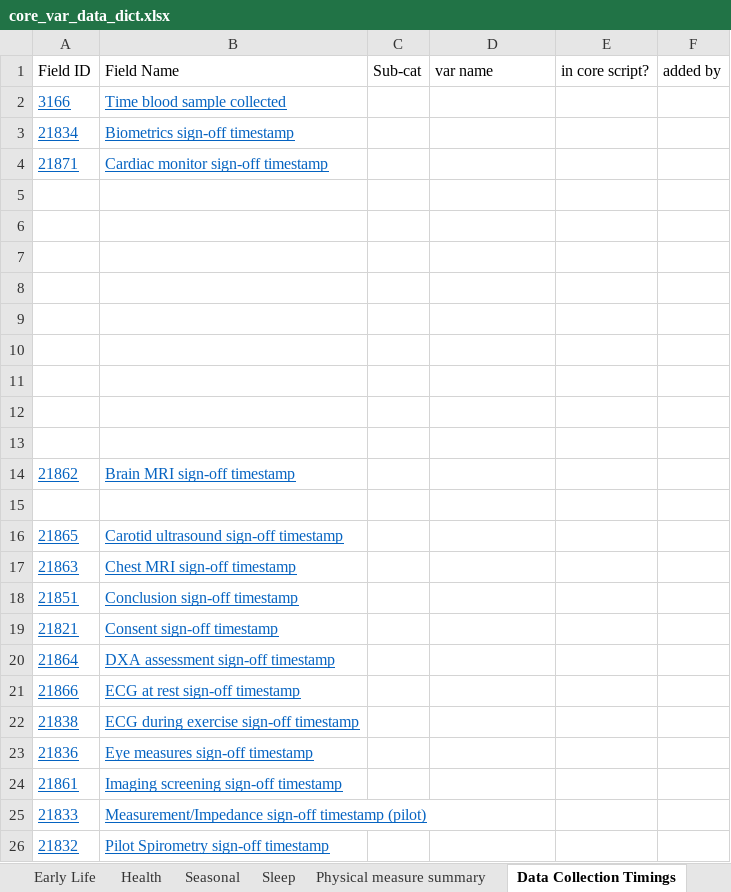
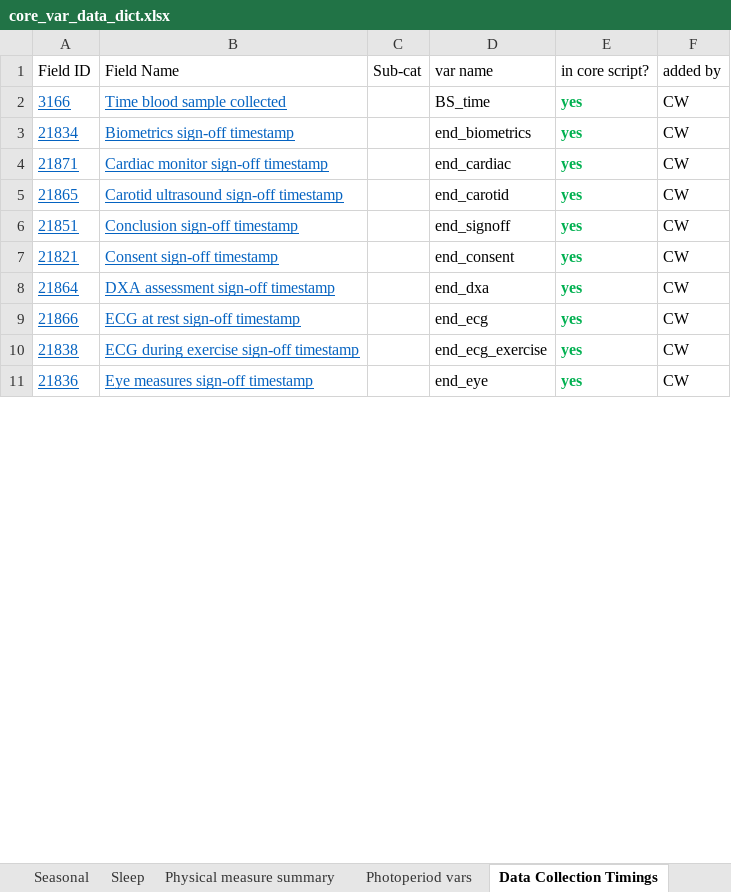
Before and after one commit to chronopsychiatry/UK-Biobank-Time-Dimensions-Project, an Excel workbook: Get variables/core_var_data_dict.xlsx, sheet Data Collection Timings, drawn as a sheet; only a part is shown; values as stored, in another font and other column widths than the file's, no borders; removed rows and columns are numbered as before the commit, all else as after; the diff covers the shown part only; the diff names each change by its address in the sheet, - before the commit and + after, or states it on an @@ line.

Commit message:
updated core_vars_data_dict to include derived variables

```diff
--- a/Get variables/core_var_data_dict.xlsx (sheet Data Collection Timings)
+++ b/Get variables/core_var_data_dict.xlsx (sheet Data Collection Timings)
+sheet tab: Photoperiod vars
-D2 (var name): (empty)
+D2 (var name): BS_time
-E2:E4 (in core script?): (empty)
+E2:E4 (in core script?): yes
-F2:F4 (added by): (empty)
+F2:F4 (added by): CW
-D3 (var name): (empty)
+D3 (var name): end_biometrics
-D4 (var name): (empty)
+D4 (var name): end_cardiac
-row 5: (empty)
-row 6: (empty)
-row 7: (empty)
-row 8: (empty)
-row 9: (empty)
-row 10: (empty)
-row 11: (empty)
-row 12: (empty)
-row 13: (empty)
-row 14: 21862 | Brain MRI sign-off timestamp
-row 15: (empty)
-D5 (var name): (empty)
+D5 (var name): end_carotid
-E5 (in core script?): (empty)
+E5 (in core script?): yes
-F5 (added by): (empty)
+F5 (added by): CW
-row 17: 21863 | Chest MRI sign-off timestamp
-D6 (var name): (empty)
+D6 (var name): end_signoff
-E6:E11 (in core script?): (empty)
+E6:E11 (in core script?): yes
-F6:F11 (added by): (empty)
+F6:F11 (added by): CW
-D7 (var name): (empty)
+D7 (var name): end_consent
-D8 (var name): (empty)
+D8 (var name): end_dxa
-D9 (var name): (empty)
+D9 (var name): end_ecg
-D10 (var name): (empty)
+D10 (var name): end_ecg_exercise
-D11 (var name): (empty)
+D11 (var name): end_eye
-row 24: 21861 | Imaging screening sign-off timestamp
-row 25: 21833 | Measurement/Impedance sign-off timestamp (pilot)
-row 26: 21832 | Pilot Spirometry sign-off timestamp
```
Also changed, not shown: 1 added row, 13 removed rows and 33 edited cells elsewhere in this sheet, sheet Assessment Centre.
